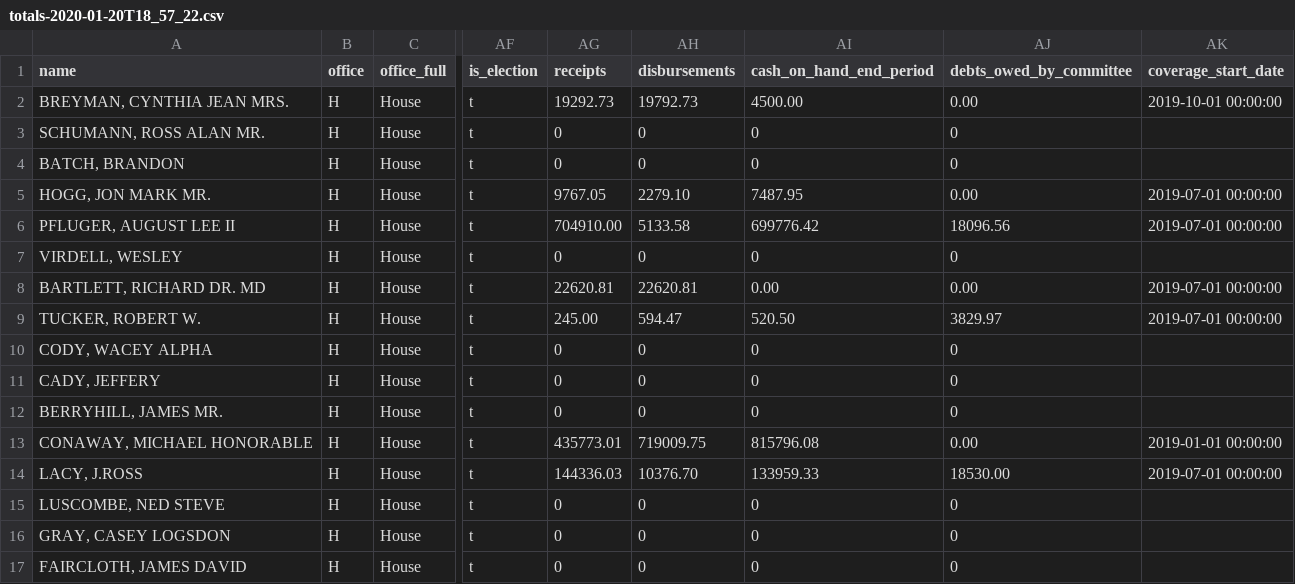
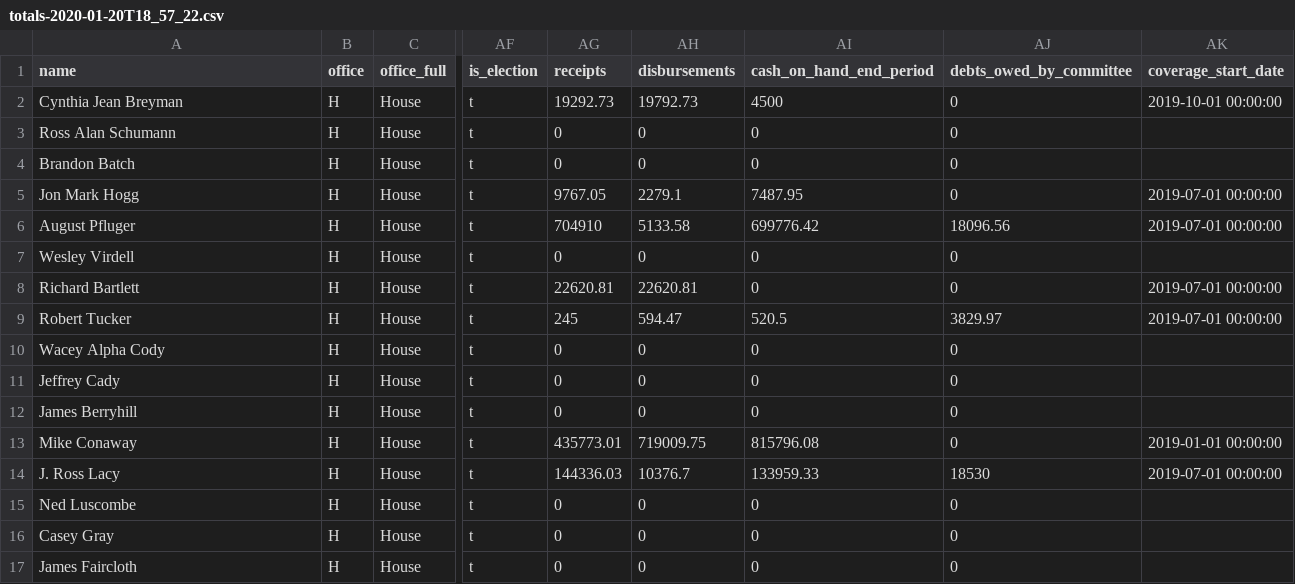
Before and after one commit to nemo-omen/tx-politics, a CSV file: totals-2020-01-20T18_57_22.csv, drawn as a sheet; only a part is shown, gaps mark what is left out; the diff names each change by its address in the sheet, - before the commit and + after, or states it on an @@ line.

```diff
--- a/totals-2020-01-20T18_57_22.csv
+++ b/totals-2020-01-20T18_57_22.csv
-A2 (name): BREYMAN, CYNTHIA JEAN MRS.
+A2 (name): Cynthia Jean Breyman
-AI2 (cash_on_hand_end_period): 4500.00
+AI2 (cash_on_hand_end_period): 4500
-AJ2 (debts_owed_by_committee): 0.00
+AJ2 (debts_owed_by_committee): 0
-A3 (name): SCHUMANN, ROSS ALAN MR.
+A3 (name): Ross Alan Schumann
-A4 (name): BATCH, BRANDON
+A4 (name): Brandon Batch
-A5 (name): HOGG, JON MARK MR.
+A5 (name): Jon Mark Hogg
-AH5 (disbursements): 2279.10
+AH5 (disbursements): 2279.1
-AJ5 (debts_owed_by_committee): 0.00
+AJ5 (debts_owed_by_committee): 0
-A6 (name): PFLUGER, AUGUST LEE II
+A6 (name): August Pfluger
-AG6 (receipts): 704910.00
+AG6 (receipts): 704910
-A7 (name): VIRDELL, WESLEY
+A7 (name): Wesley Virdell
-A8 (name): BARTLETT, RICHARD DR. MD
+A8 (name): Richard Bartlett
-AI8 (cash_on_hand_end_period): 0.00
+AI8 (cash_on_hand_end_period): 0
-AJ8 (debts_owed_by_committee): 0.00
+AJ8 (debts_owed_by_committee): 0
-A9 (name): TUCKER, ROBERT W.
+A9 (name): Robert Tucker
-AG9 (receipts): 245.00
+AG9 (receipts): 245
-AI9 (cash_on_hand_end_period): 520.50
+AI9 (cash_on_hand_end_period): 520.5
-A10 (name): CODY, WACEY ALPHA
+A10 (name): Wacey Alpha Cody
-A11 (name): CADY, JEFFERY
+A11 (name): Jeffrey Cady
-A12 (name): BERRYHILL, JAMES MR.
+A12 (name): James Berryhill
-A13 (name): CONAWAY, MICHAEL HONORABLE
+A13 (name): Mike Conaway
-AJ13 (debts_owed_by_committee): 0.00
+AJ13 (debts_owed_by_committee): 0
-A14 (name): LACY, J.ROSS
+A14 (name): J. Ross Lacy
-AH14 (disbursements): 10376.70
+AH14 (disbursements): 10376.7
-AJ14 (debts_owed_by_committee): 18530.00
+AJ14 (debts_owed_by_committee): 18530
-A15 (name): LUSCOMBE, NED STEVE
+A15 (name): Ned Luscombe
-A16 (name): GRAY, CASEY LOGSDON
+A16 (name): Casey Gray
-A17 (name): FAIRCLOTH, JAMES DAVID
+A17 (name): James Faircloth
```
Also changed, not shown: 1 other file.
